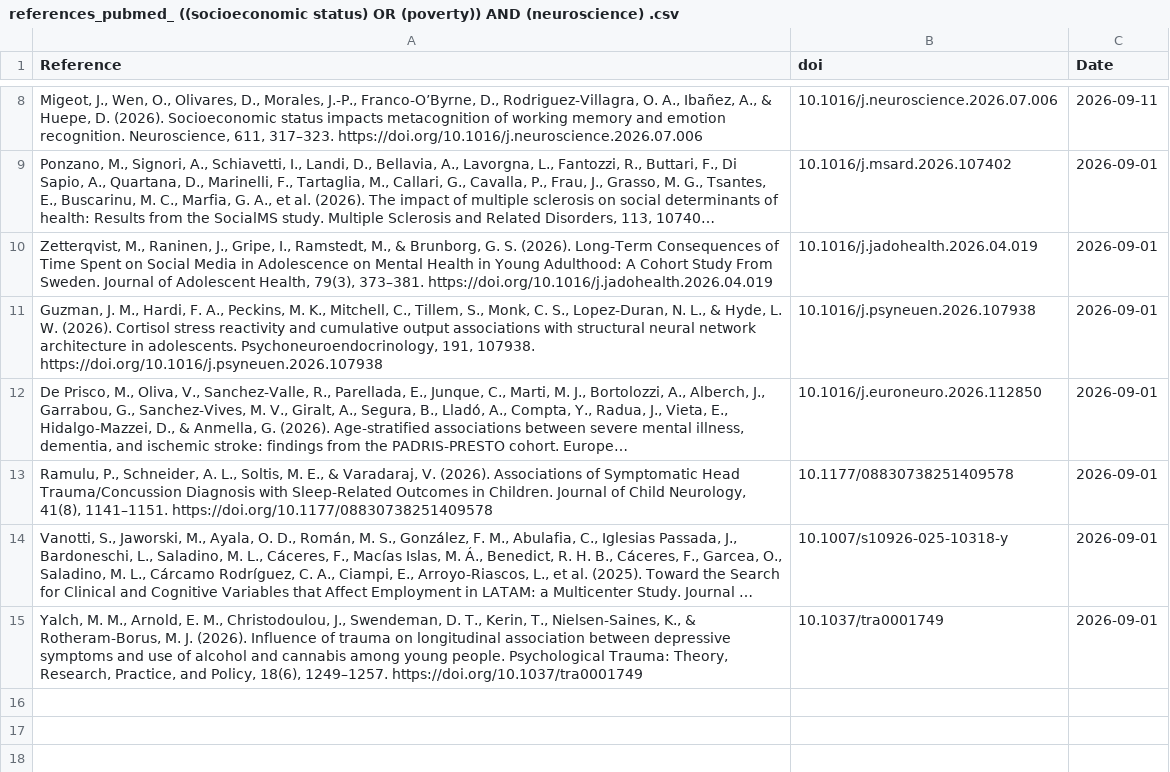
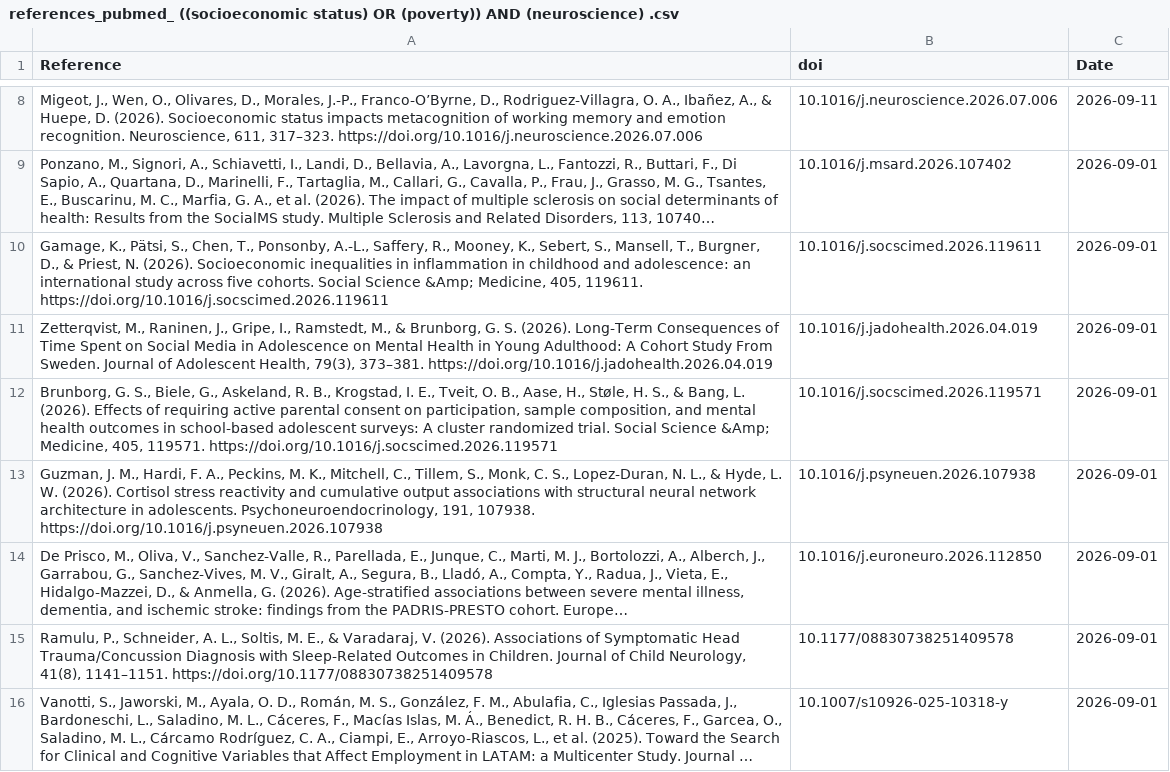
Before and after one commit to FedeGiovannetti/SESNeuroscienceRefs, a CSV file: SESneuroscienceRefs/Data/references_pubmed_ ((socioeconomic status) OR (poverty)) AND (neuroscience) .csv, drawn as a sheet; only a part is shown, gaps mark what is left out; the shorter side is filled out with more unchanged rows; long unchanged cells end in …; the diff names each change by its address in the sheet, - before the commit and + after, or states it on an @@ line.

```diff
--- a/SESneuroscienceRefs/Data/references_pubmed_ ((socioeconomic status) OR (poverty)) AND (neuroscience) .csv
+++ b/SESneuroscienceRefs/Data/references_pubmed_ ((socioeconomic status) OR (poverty)) AND (neuroscience) .csv
+row 10: Gamage, K., Pätsi, S., Chen, T., Ponsonby, A.-L., Saffery, R., Mooney, K., Sebert, S., Mansell, T., Burgner, D., & Priest, N. (2026). Socioeconomic inequalities in inflammation in childhood and adolescence: an international study across five cohorts. Social Science &Amp; Medicine, 405, 119611. https://doi.org/10.1016/j.socscimed.2026.119611 | 10.1016/j.socscimed.2026.119611 | 2026-09-01
+row 12: Brunborg, G. S., Biele, G., Askeland, R. B., Krogstad, I. E., Tveit, O. B., Aase, H., Støle, H. S., & Bang, L. (2026). Effects of requiring active parental consent on participation, sample composition, and mental health outcomes in school-based adolescent surveys: A cluster randomized trial. Social Science &Amp; Medicine, 405, 119571. https://doi.org/10.1016/j.socscimed.2026.119571 | 10.1016/j.socscimed.2026.119571 | 2026-09-01
```
Also changed, not shown: 2 other files.
